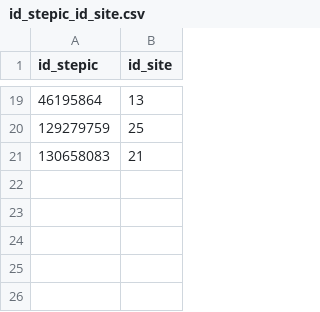
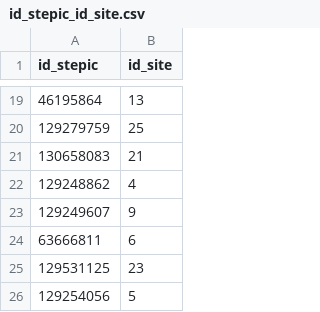
Before and after one commit to ibkov/it_class_v2.0, a CSV file: media/other/id_stepic_id_site.csv, drawn as a sheet; only a part is shown, gaps mark what is left out.

```diff
--- a/media/other/id_stepic_id_site.csv
+++ b/media/other/id_stepic_id_site.csv
@@ -21 +21,6 @@
 130658083;21
+129248862;4
+129249607;9
+63666811;6
+129531125;23
+129254056;5
```
Also changed, not shown: media/other/class-13135-grade-book.csv, 4 other files.
